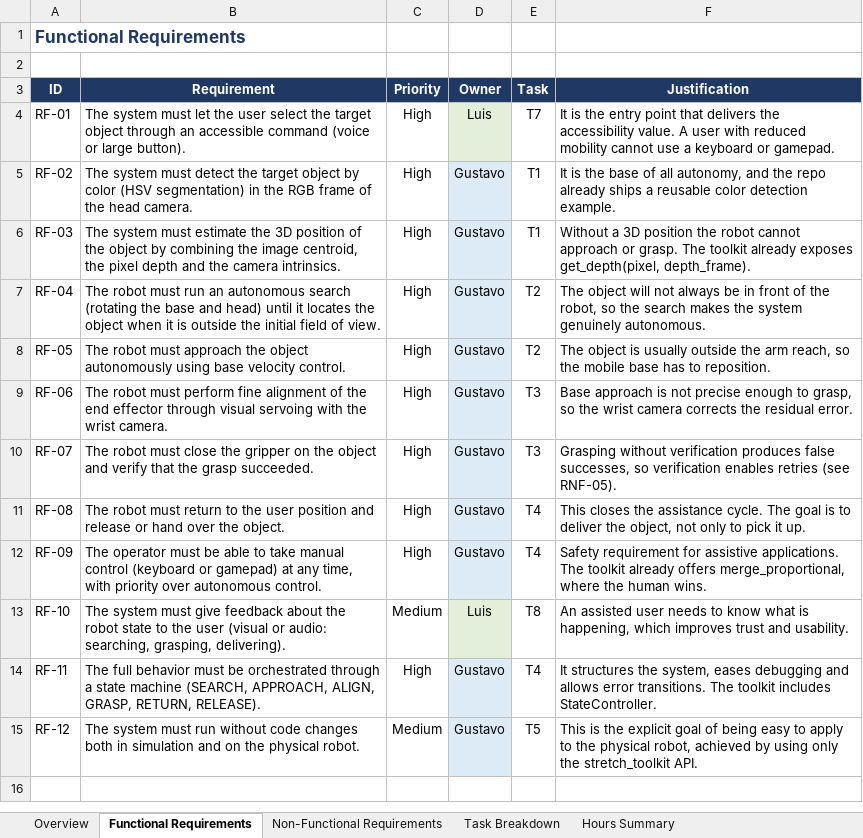
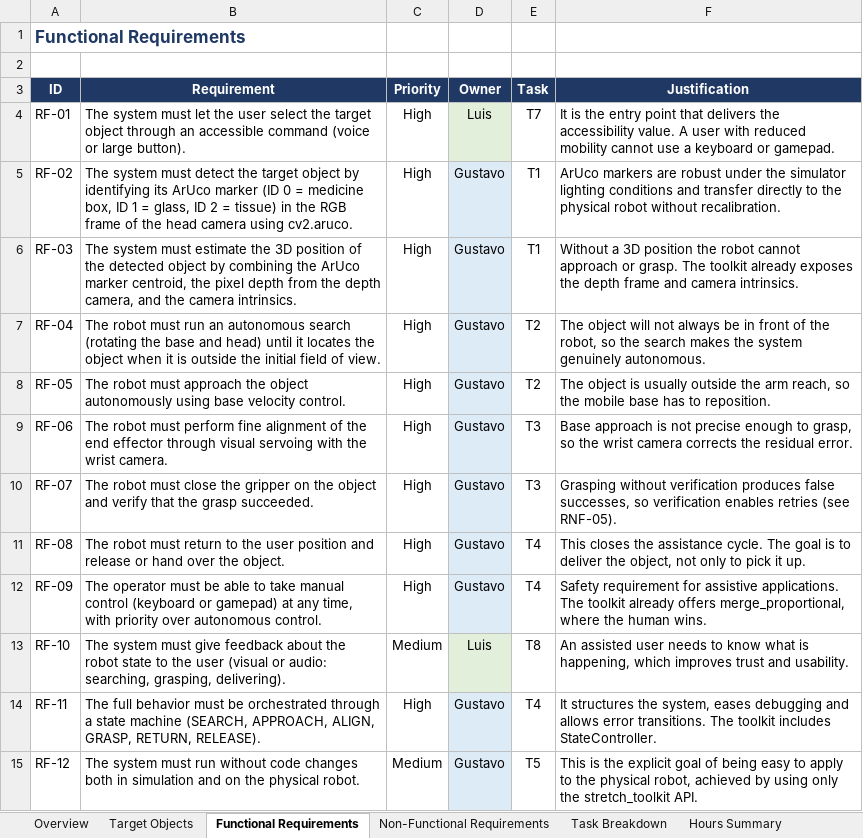
Before and after one commit to luisodmg/Stretch-Robot-Repository, an Excel workbook: Stretch_Assist_Requirements.xlsx, sheet Functional Requirements, drawn as a sheet; values as stored, in another font and other column widths than the file's, no borders; the diff names each change by its address in the sheet, - before the commit and + after, or states it on an @@ line.

```diff
--- a/Stretch_Assist_Requirements.xlsx (sheet Functional Requirements)
+++ b/Stretch_Assist_Requirements.xlsx (sheet Functional Requirements)
+sheet tab: Target Objects
-B5 (Requirement): …object by color (HSV segmentation) in the RGB frame of the head camera.
+B5 (Requirement): …object by identifying its ArUco marker (ID 0 = medicine box, ID 1 = glass, ID 2 = tissue) in the RGB frame of the head camera using cv2.aruco.
-F5 (Justification): It is the base of all autonomy, and the repo already ships a reusable color detection example.
+F5 (Justification): ArUco markers are robust under the simulator lighting conditions and transfer directly to the physical robot without recalibration.
-B6 (Requirement): …of the object by combining the image centroid, the pixel depth and the…
+B6 (Requirement): …of the detected object by combining the ArUco marker centroid, the pixel depth from the depth camera, and the…
-F6 (Justification): …already exposes get_depth(pixel, depth_frame).
+F6 (Justification): …already exposes the depth frame and camera intrinsics.
```
Also changed, not shown: sheet Hours Summary, sheet Task Breakdown, sheet Overview, 2 other files.
